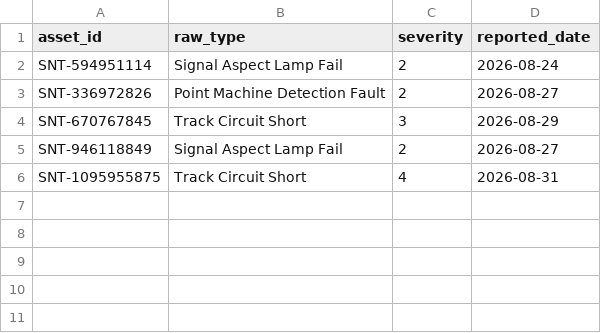
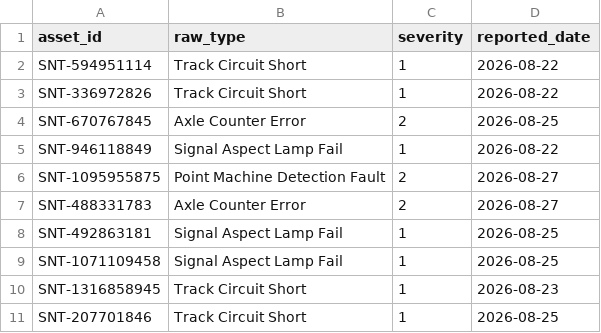
Before and after one commit to sushmitasingh008aug-lgtm/Railway_Project-final-, a CSV file: engine/data_feeds/smms_sndt.csv, drawn as a sheet.

```diff
--- a/engine/data_feeds/smms_sndt.csv
+++ b/engine/data_feeds/smms_sndt.csv
@@ -1,6 +1,11 @@
 asset_id,raw_type,severity,reported_date
-SNT-594951114,Signal Aspect Lamp Fail,2,2026-08-24
-SNT-336972826,Point Machine Detection Fault,2,2026-08-27
-SNT-670767845,Track Circuit Short,3,2026-08-29
-SNT-946118849,Signal Aspect Lamp Fail,2,2026-08-27
-SNT-1095955875,Track Circuit Short,4,2026-08-31
+SNT-594951114,Track Circuit Short,1,2026-08-22
+SNT-336972826,Track Circuit Short,1,2026-08-22
+SNT-670767845,Axle Counter Error,2,2026-08-25
+SNT-946118849,Signal Aspect Lamp Fail,1,2026-08-22
+SNT-1095955875,Point Machine Detection Fault,2,2026-08-27
+SNT-488331783,Axle Counter Error,2,2026-08-27
+SNT-492863181,Signal Aspect Lamp Fail,1,2026-08-25
+SNT-1071109458,Signal Aspect Lamp Fail,1,2026-08-25
+SNT-1316858945,Track Circuit Short,1,2026-08-23
+SNT-207701846,Track Circuit Short,1,2026-08-25
```
Also changed, not shown: engine/data_feeds/tdms_traction.csv, engine/data_feeds/tms_engineering.csv, 56 other files.
